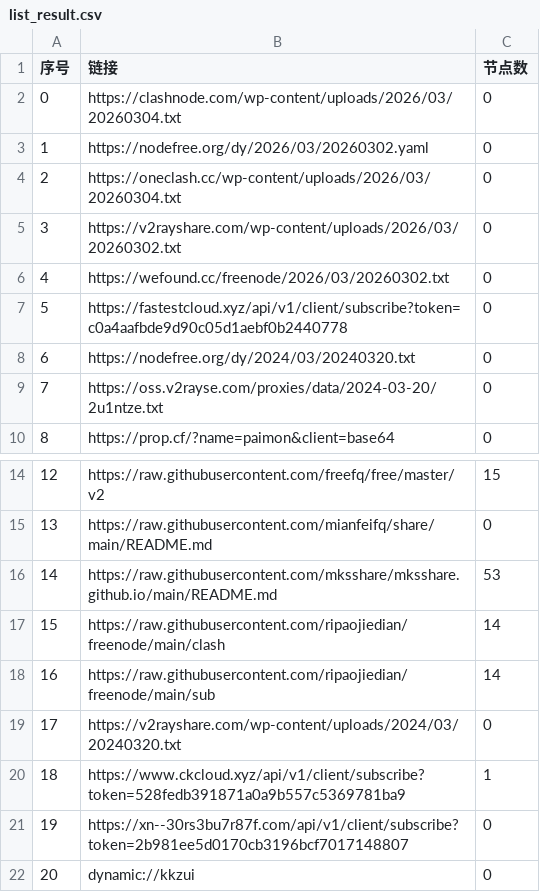
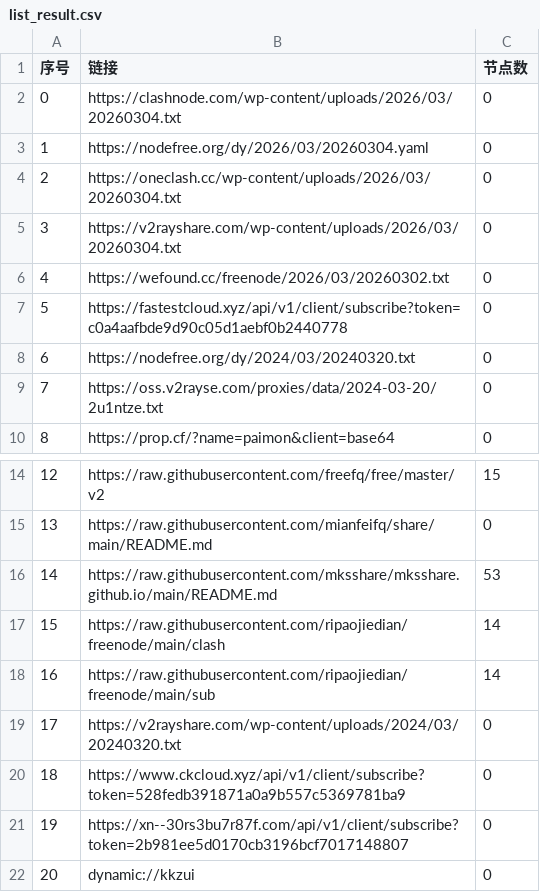
Before and after one commit to gavinhomework/AutoMergePublicNodes, a CSV file: list_result.csv, drawn as a sheet; only a part is shown, gaps mark what is left out.

```diff
--- a/list_result.csv
+++ b/list_result.csv
@@ -2,5 +2,5 @@
 0,https://clashnode.com/wp-content/uploads/2026/03/20260304.txt,0
-1,https://nodefree.org/dy/2026/03/20260302.yaml,0
+1,https://nodefree.org/dy/2026/03/20260304.yaml,0
 2,https://oneclash.cc/wp-content/uploads/2026/03/20260304.txt,0
-3,https://v2rayshare.com/wp-content/uploads/2026/03/20260302.txt,0
+3,https://v2rayshare.com/wp-content/uploads/2026/03/20260304.txt,0
 4,https://wefound.cc/freenode/2026/03/20260302.txt,0
@@ -19,3 +19,3 @@
 17,https://v2rayshare.com/wp-content/uploads/2024/03/20240320.txt,0
-18,https://www.ckcloud.xyz/api/v1/client/subscribe?token=528fedb391871a0a9b557c5369781ba9,1
+18,https://www.ckcloud.xyz/api/v1/client/subscribe?token=528fedb391871a0a9b557c5369781ba9,0
 19,https://xn--30rs3bu7r87f.com/api/v1/client/subscribe?token=2b981ee5d0170cb3196bcf7017148807,0
```
Also changed, not shown: 2 other files.
